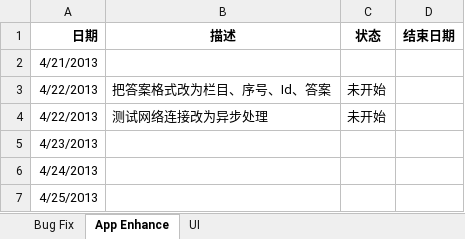
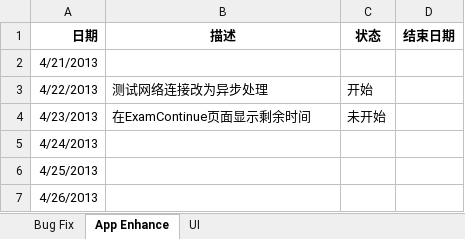
Before and after one commit to zhuotong/android-exam-system, an Excel workbook: MSXT/document/eExamAndroidPad/AndroidPad1.0Beta/eExam(1.0Beta).xlsx, sheet App Enhance, drawn as a sheet; only a part is shown; the shorter side is filled out with more unchanged rows; values as stored, in another font and other column widths than the file's, no borders; removed rows and columns are numbered as before the commit, all else as after; the diff names each change by its address in the sheet, - before the commit and + after, or states it on an @@ line.

```diff
--- a/MSXT/document/eExamAndroidPad/AndroidPad1.0Beta/eExam(1.0Beta).xlsx (sheet App Enhance)
+++ b/MSXT/document/eExamAndroidPad/AndroidPad1.0Beta/eExam(1.0Beta).xlsx (sheet App Enhance)
-row 3: 4/22/2013 | 把答案格式改为栏目、序号、Id、答案 | 未开始
-C3 (状态): 未开始
+C3 (状态): 开始
-B4 (描述): (empty)
+B4 (描述): 在ExamContinue页面显示剩余时间
-C4 (状态): (empty)
+C4 (状态): 未开始
```
Also changed, not shown: sheet Bug Fix.
